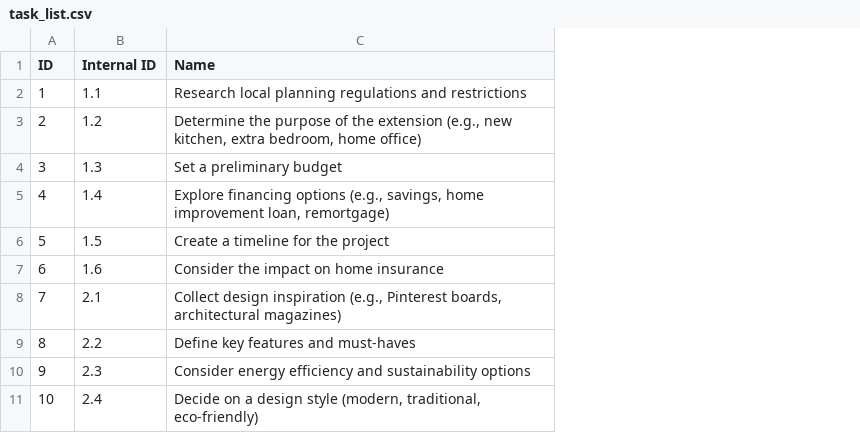
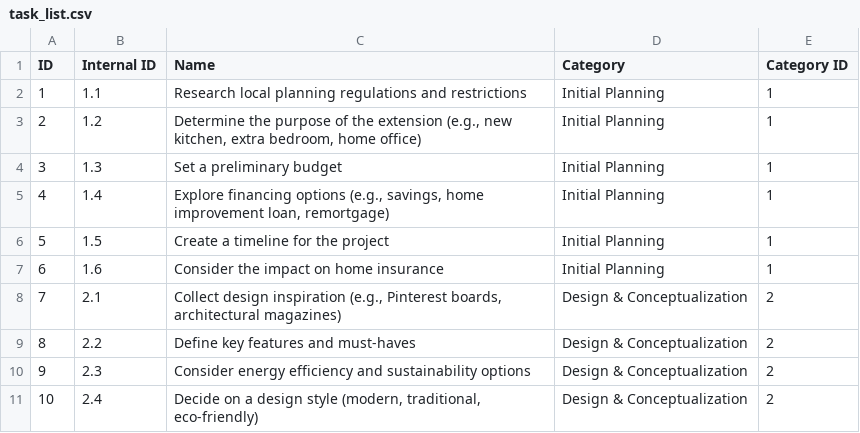
Before and after one commit to theLadEli/home-extension-checklist, a CSV file: task_list.csv, drawn as a sheet; only a part is shown; the diff names each change by its address in the sheet, - before the commit and + after, or states it on an @@ line.

Commit message:
Started task logic

```diff
--- a/task_list.csv
+++ b/task_list.csv
+column D (Category), rows 2-11: Initial Planning | Initial Planning | Initial Planning | Initial Planning | Initial Planning | Initial Planning | Design & Conceptualization | Design & Conceptualization | Design & Conceptualization | Design & Conceptualization
+column E (Category ID), rows 2-11: 1 | 1 | 1 | 1 | 1 | 1 | 2 | 2 | 2 | 2
```
Also changed, not shown: 7 other files.
